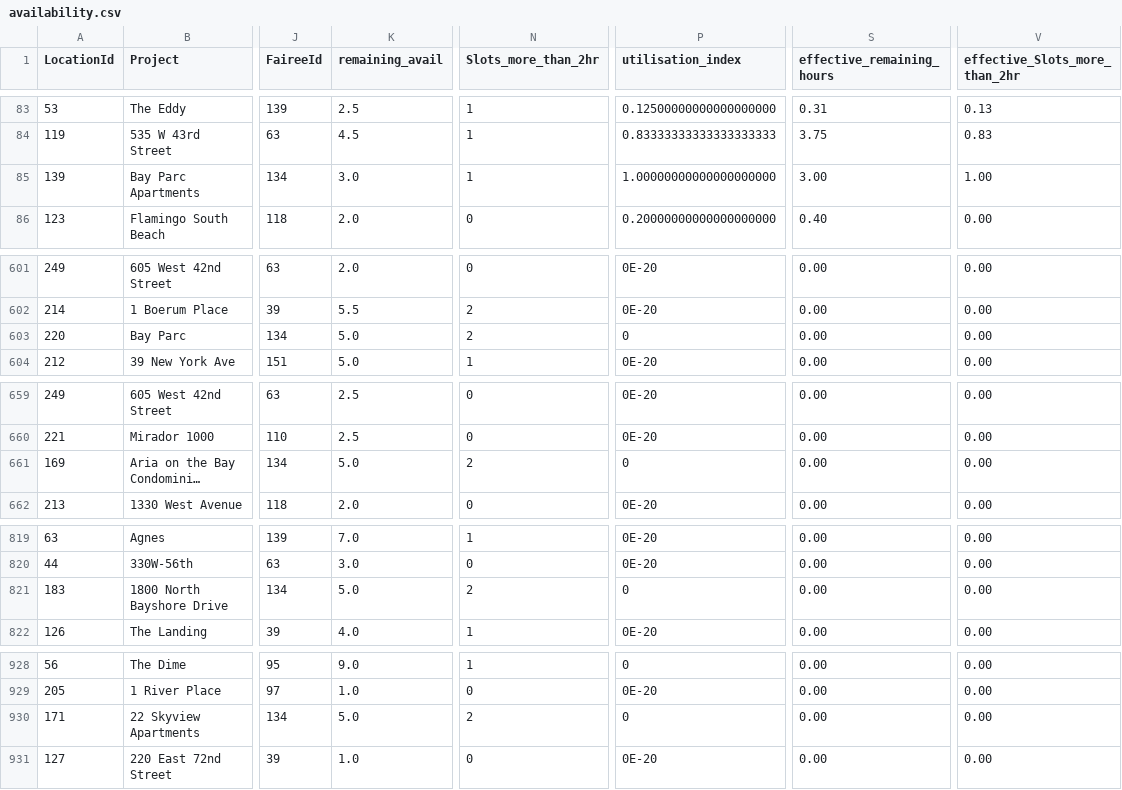
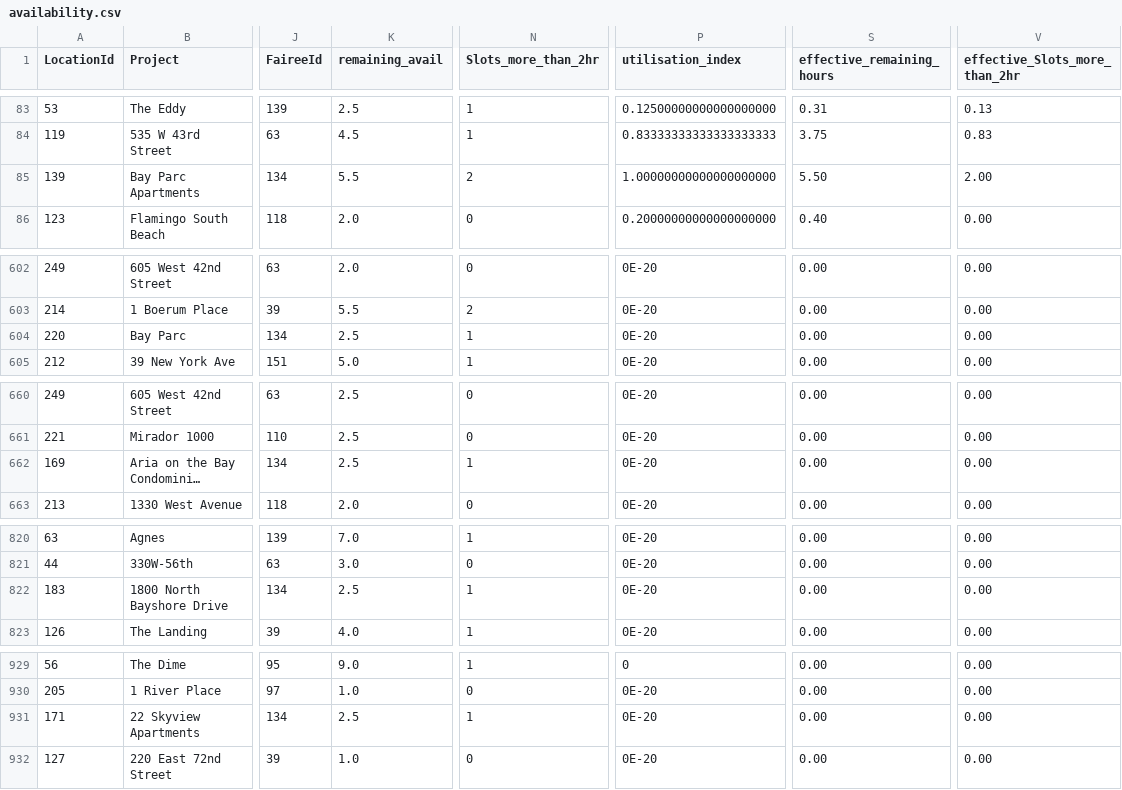
Before and after one commit to AryanGupta-Faireez/availability-dashboard, a CSV file: data/availability.csv, drawn as a sheet; only a part is shown, gaps mark what is left out; long unchanged cells end in …; addresses are those after the commit; the diff covers the shown part only; the diff names each change by its address in the sheet, - before the commit and + after, or states it on an @@ line.

```diff
--- a/data/availability.csv
+++ b/data/availability.csv
-K85 (remaining_avail): 3.0
+K85 (remaining_avail): 5.5
-N85 (Slots_more_than_2hr): 1
+N85 (Slots_more_than_2hr): 2
-S85 (effective_remaining_hours): 3.00
+S85 (effective_remaining_hours): 5.50
-V85 (effective_Slots_more_than_2hr): 1.00
+V85 (effective_Slots_more_than_2hr): 2.00
-K604 (remaining_avail): 5.0
+K604 (remaining_avail): 2.5
-N604 (Slots_more_than_2hr): 2
+N604 (Slots_more_than_2hr): 1
-P604 (utilisation_index): 0
+P604 (utilisation_index): 0E-20
-K662 (remaining_avail): 5.0
+K662 (remaining_avail): 2.5
-N662 (Slots_more_than_2hr): 2
+N662 (Slots_more_than_2hr): 1
-P662 (utilisation_index): 0
+P662 (utilisation_index): 0E-20
-K822 (remaining_avail): 5.0
+K822 (remaining_avail): 2.5
-N822 (Slots_more_than_2hr): 2
+N822 (Slots_more_than_2hr): 1
-P822 (utilisation_index): 0
+P822 (utilisation_index): 0E-20
-K931 (remaining_avail): 5.0
+K931 (remaining_avail): 2.5
-N931 (Slots_more_than_2hr): 2
+N931 (Slots_more_than_2hr): 1
-P931 (utilisation_index): 0
+P931 (utilisation_index): 0E-20
```
Also changed, not shown: 2 added rows, 2 removed rows, 1 moved row and 70 edited cells elsewhere in this file, 1 other file.
